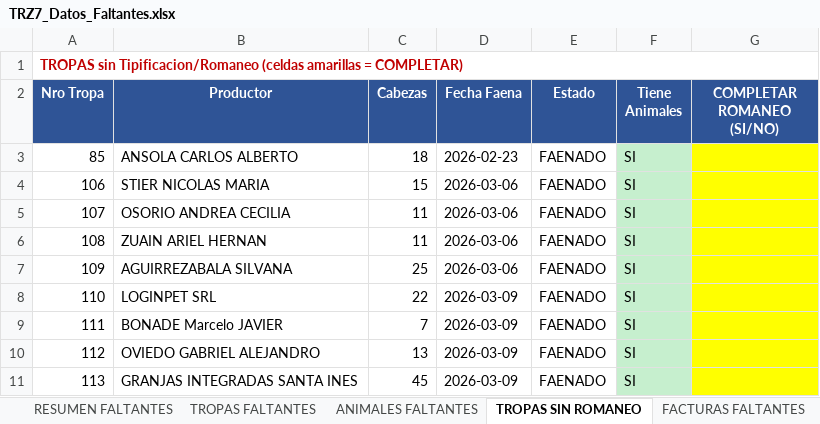
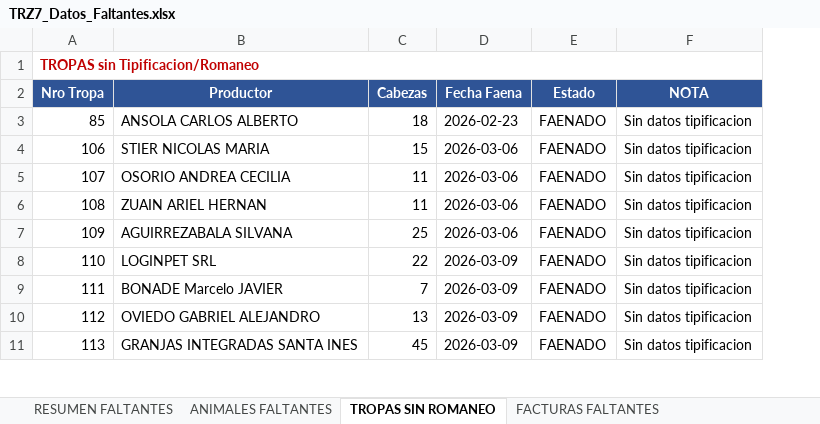
Before and after one commit to aarescalvo/trz9, an Excel workbook: docs/importacion/TRZ7_Datos_Faltantes.xlsx, sheet TROPAS SIN ROMANEO, drawn as a sheet; only a part is shown; values as stored, in another font and other column widths than the file's, no borders; removed rows and columns are numbered as before the commit, all else as after; the diff names each change by its address in the sheet, - before the commit and + after, or states it on an @@ line.

Commit message:
feat: extraer datos de rinde (kgMediaA/B/garron) desde RINDE FAENA BOVINO para 1514 animales
- De 1593 animales sin datos de rinde a solo 79 (78 pendientes faena T173-T177 + 1 mismatch T17)
- Actualizar Excel Datos Faltantes con datos reales extraidos
- Corregir columna de caravana en formato nuevo (T18+) del RINDE

```diff
--- a/docs/importacion/TRZ7_Datos_Faltantes.xlsx (sheet TROPAS SIN ROMANEO)
+++ b/docs/importacion/TRZ7_Datos_Faltantes.xlsx (sheet TROPAS SIN ROMANEO)
-sheet tab: TROPAS FALTANTES
-column F (Tiene Animales), rows 3-11: all SI
-column G (COMPLETAR ROMANEO (SI/NO)), empty
+column F (NOTA), rows 3-11: all Sin datos tipificacion
-A1 (Nro Tropa): …sin Tipificacion/Romaneo (celdas amarillas = COMPLETAR)
+A1 (Nro Tropa): …sin Tipificacion/Romaneo
```
Also changed, not shown: sheet ANIMALES FALTANTES, sheet RESUMEN FALTANTES, sheet FACTURAS FALTANTES, other sheet tabs, 1 other file.
